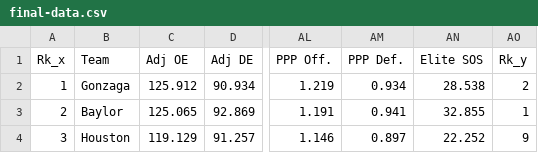
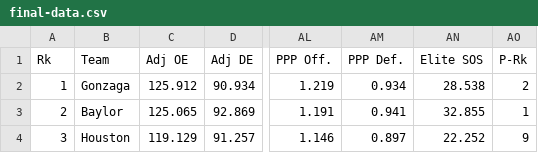
Before and after one commit to cameroncourtney/MarchMadness2023, a CSV file: Data/Past/Combine/final-data.csv, drawn as a sheet; only a part is shown, gaps mark what is left out; the diff names each change by its address in the sheet, - before the commit and + after, or states it on an @@ line.

```diff
--- a/Data/Past/Combine/final-data.csv
+++ b/Data/Past/Combine/final-data.csv
-A1: Rk_x
+A1: Rk
-AO1: Rk_y
+AO1: P-Rk
```
Also changed, not shown: Data/Past/Combine/MTeams.csv, 2 other files.
